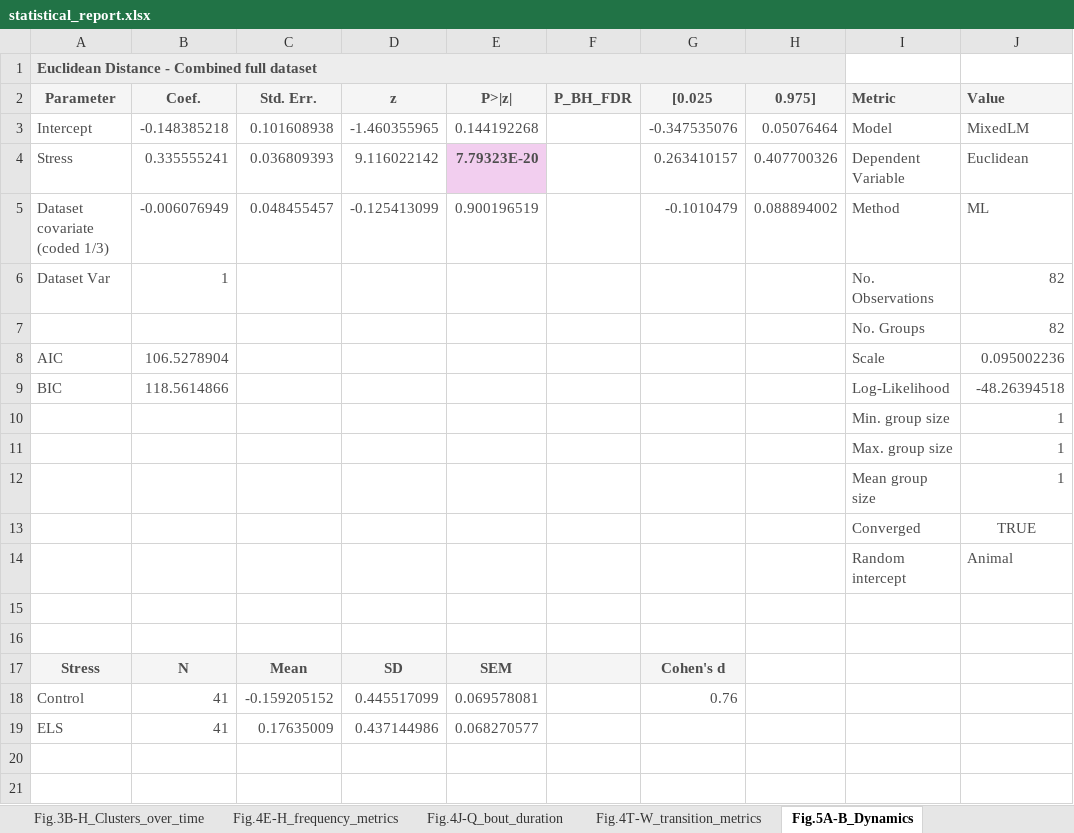
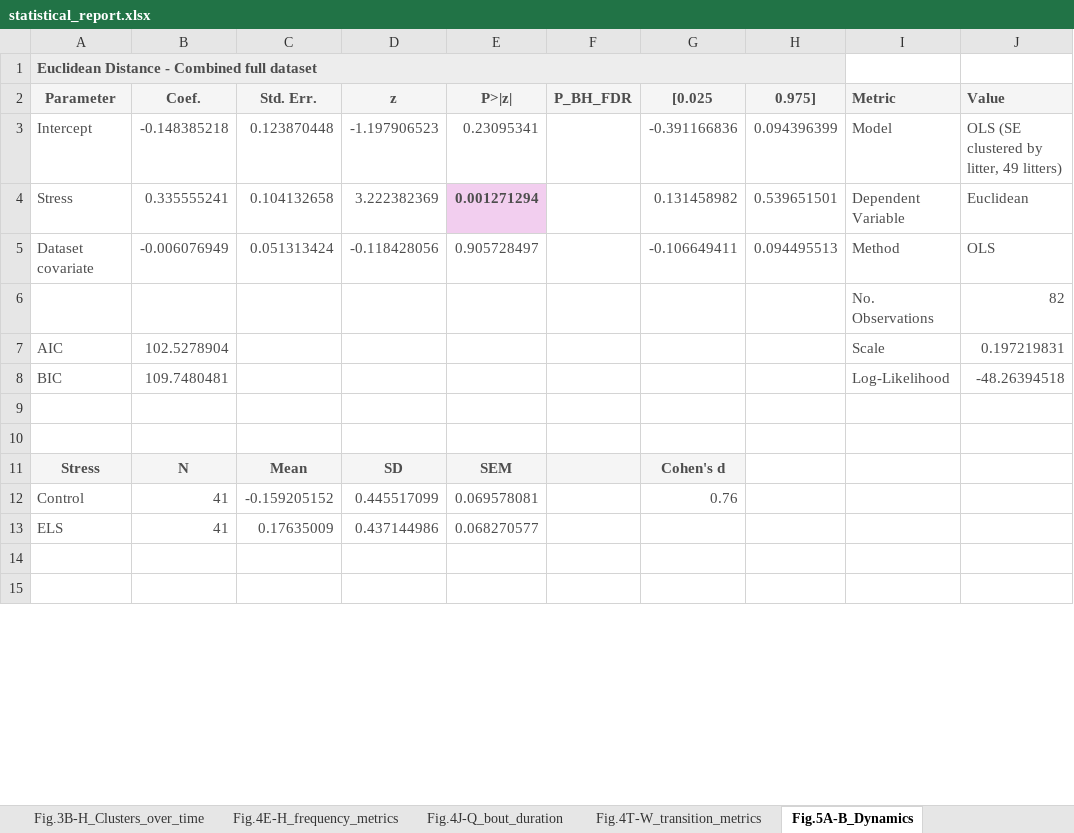
Before and after one commit to antonio-lozano/coping-dynamics-sequencing, an Excel workbook: report/statistical_report.xlsx, sheet Fig.5A-B_Dynamics, drawn as a sheet; only a part is shown; values as stored, in another font and other column widths than the file's, no borders; removed rows and columns are numbered as before the commit, all else as after; the diff covers the shown part only; the diff names each change by its address in the sheet, - before the commit and + after, or states it on an @@ line.

```diff
--- a/report/statistical_report.xlsx (sheet Fig.5A-B_Dynamics)
+++ b/report/statistical_report.xlsx (sheet Fig.5A-B_Dynamics)
-C3: 0.101608938
+C3: 0.123870448
-D3: -1.460355965
+D3: -1.197906523
-E3: 0.144192268
+E3: 0.23095341
-G3: -0.347535076
+G3: -0.391166836
-H3: 0.05076464
+H3: 0.094396399
-J3: MixedLM
+J3: OLS (SE clustered by litter, 49 litters)
-C4: 0.036809393
+C4: 0.104132658
-D4: 9.116022142
+D4: 3.222382369
-E4: 7.79323E-20
+E4: 0.001271294
-G4: 0.263410157
+G4: 0.131458982
-H4: 0.407700326
+H4: 0.539651501
-row 5: Dataset covariate (coded 1/3) | -0.006076949 | 0.048455457 | -0.125413099 | 0.900196519 |  | -0.1010479 | 0.088894002 | Method | ML
-row 6: Dataset Var | 1 |  |  |  |  |  |  | No. Observations | 82
+row 5: Dataset covariate | -0.006076949 | 0.051313424 | -0.118428056 | 0.905728497 |  | -0.106649411 | 0.094495513 | Method | OLS
-I6: No. Groups
+I6: No. Observations
-B7: 106.5278904
+B7: 102.5278904
-J7: 0.095002236
+J7: 0.197219831
-B8: 118.5614866
+B8: 109.7480481
-row 10:  |  |  |  |  |  |  |  | Min. group size | 1
-row 11:  |  |  |  |  |  |  |  | Max. group size | 1
-row 12:  |  |  |  |  |  |  |  | Mean group size | 1
-row 13:  |  |  |  |  |  |  |  | Converged | TRUE
-row 14:  |  |  |  |  |  |  |  | Random intercept | Animal
```
Also changed, not shown: 2 added rows, 14 removed rows and 30 edited cells elsewhere in this sheet, sheet Fig.6L-S_Bout_duration, sheet Fig.4J-Q_bout_duration, sheet Suppl.Fig.3A-K, sheet Fig.6W-Z_Transition_metrics, sheet Fig.6G-K_Frequency_metrics, sheet Fig.4T-W_transition_metrics, 5 more sheets, 32 other files.
